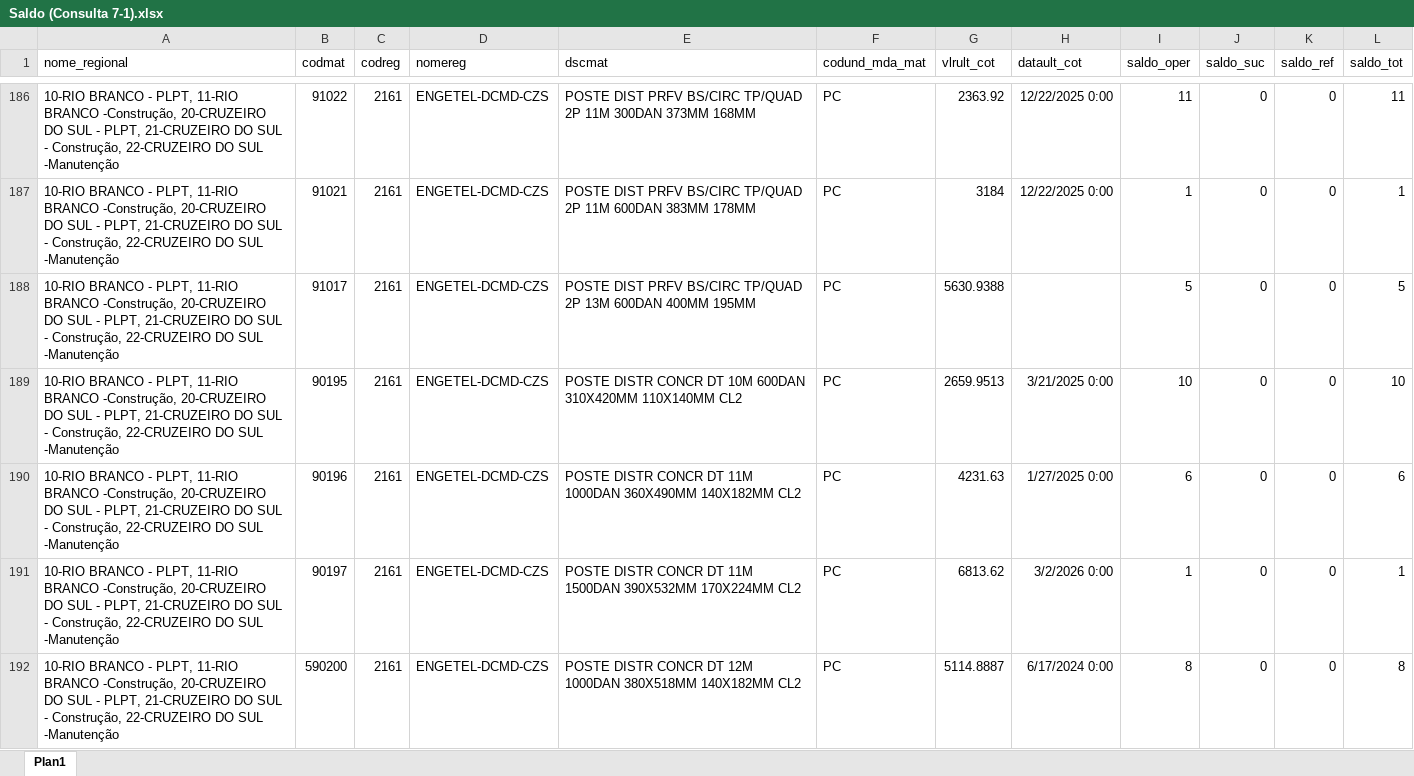
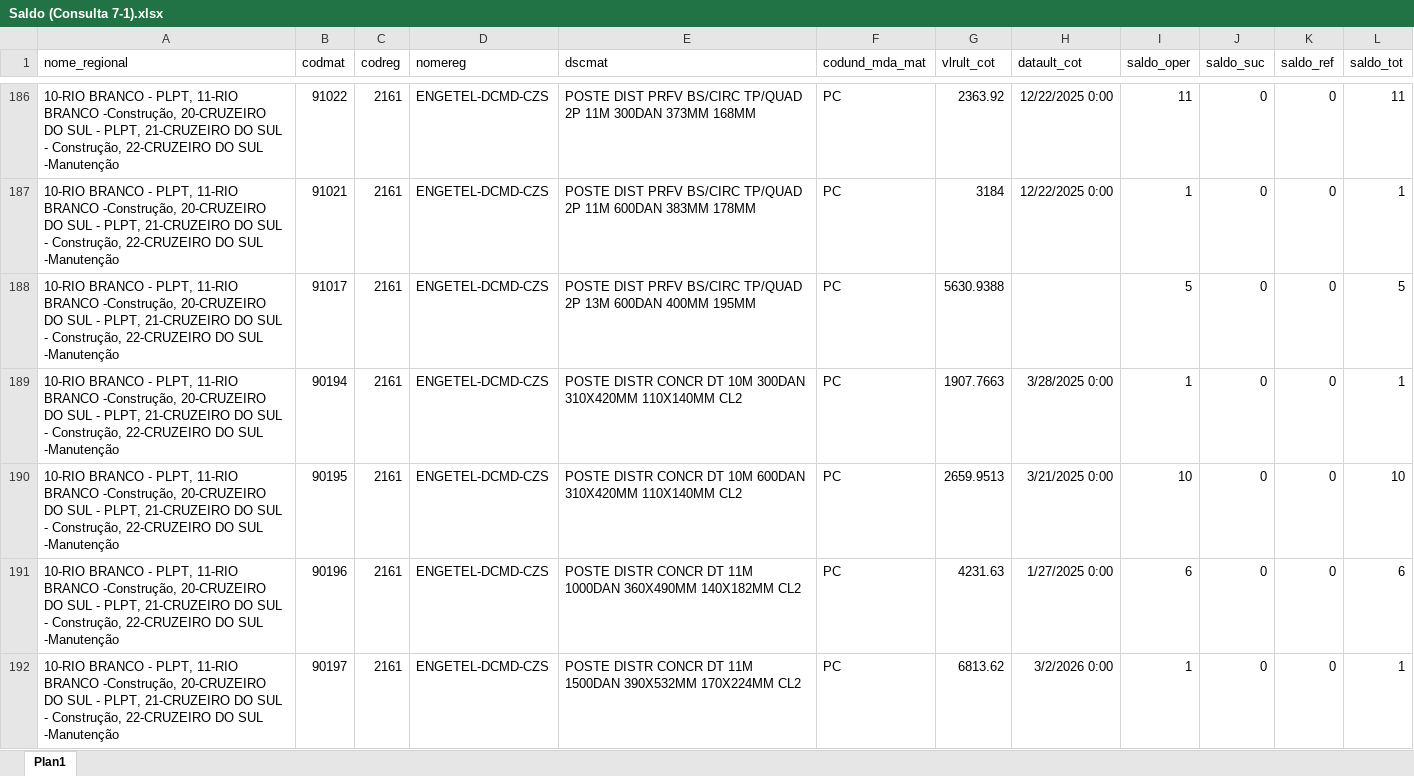
Before and after one commit to MatheusfMoura/sgp-md-obras, an Excel workbook: uploads/Saldo (Consulta 7-1).xlsx, sheet Plan1, drawn as a sheet; only a part is shown, gaps mark what is left out; the shorter side is filled out with more unchanged rows; values as stored, in another font and other column widths than the file's, no borders; the diff covers the shown part only; the diff names each change by its address in the sheet, - before the commit and + after, or states it on an @@ line.

```diff
--- a/uploads/Saldo (Consulta 7-1).xlsx (sheet Plan1)
+++ b/uploads/Saldo (Consulta 7-1).xlsx (sheet Plan1)
+row 189: 10-RIO BRANCO - PLPT, 11-RIO BRANCO -Construção, 20-CRUZEIRO DO SUL - PLPT, 21-CRUZEIRO DO SUL - Construção, 22-CRUZEIRO DO SUL -Manutenção | 90194 | 2161 | ENGETEL-DCMD-CZS | POSTE DISTR CONCR DT 10M 300DAN 310X420MM 110X140MM CL2 | PC | 1907.7663 | 3/28/2025 0:00 | 1 | 0 | 0 | 1
```
Also changed, not shown: 5 added rows, 4 removed rows, 1 moved row and 124 edited cells elsewhere in this sheet, 2 other files.
